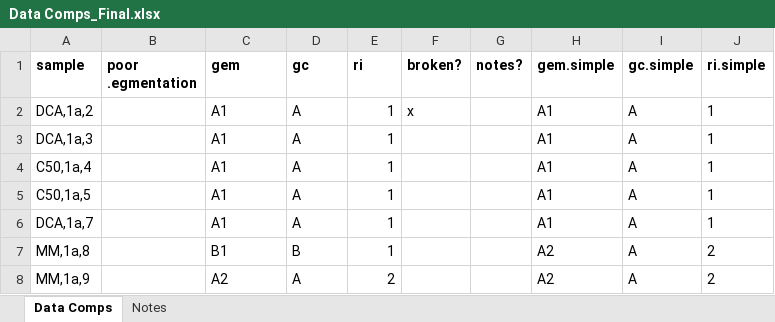
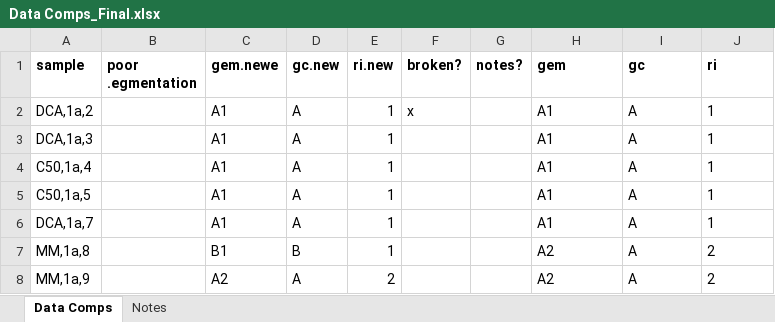
Before and after one commit to zeigler1021/apatite-project-git, an Excel workbook: Data Comps_Final.xlsx, sheet Data Comps, drawn as a sheet; only a part is shown; values as stored, in another font and other column widths than the file's, no borders; the diff names each change by its address in the sheet, - before the commit and + after, or states it on an @@ line.

```diff
--- a/Data Comps_Final.xlsx (sheet Data Comps)
+++ b/Data Comps_Final.xlsx (sheet Data Comps)
-C1: gem
+C1: gem.newe
-D1: gc
+D1: gc.new
-E1: ri
+E1: ri.new
-H1: gem.simple
+H1: gem
-I1: gc.simple
+I1: gc
-J1: ri.simple
+J1: ri
```
Also changed, not shown: 24 other files.
